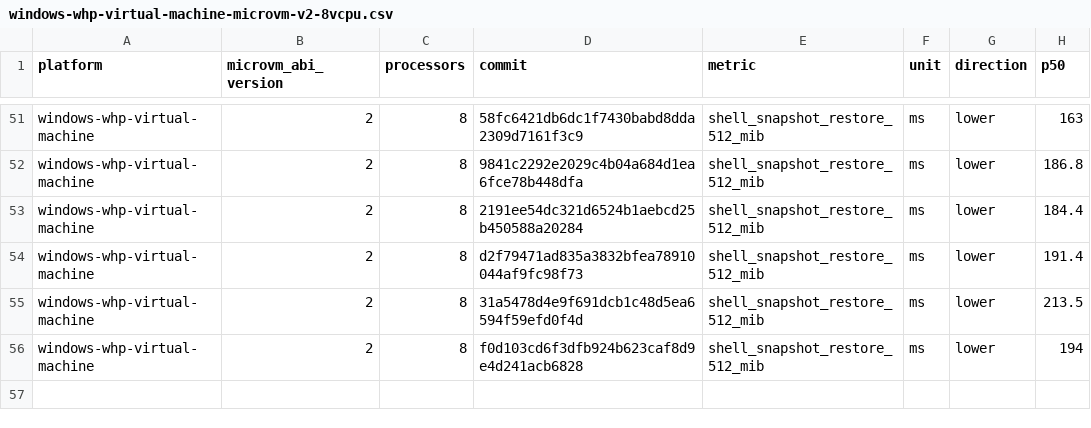
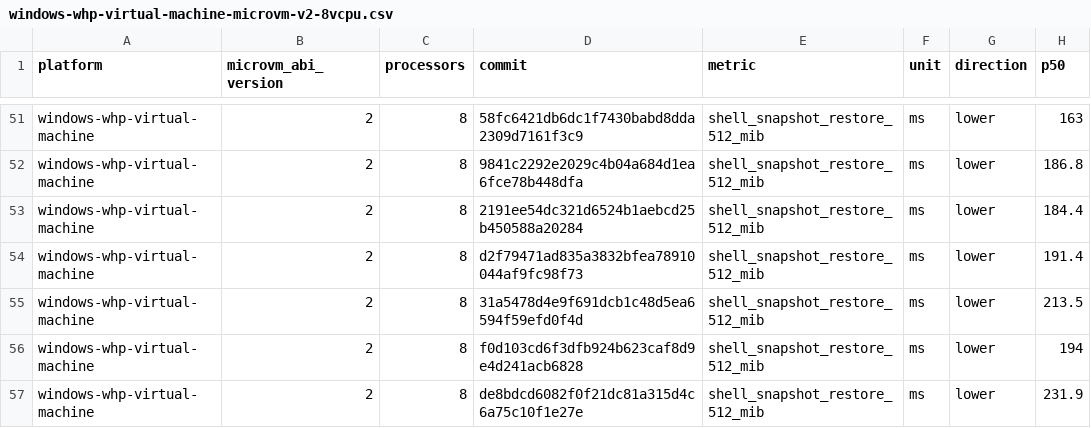
Before and after one commit to microsoft/nvx, a CSV file: data/windows-whp-virtual-machine-microvm-v2-8vcpu.csv, drawn as a sheet; only a part is shown, gaps mark what is left out; the diff names each change by its address in the sheet, - before the commit and + after, or states it on an @@ line.

```diff
--- a/data/windows-whp-virtual-machine-microvm-v2-8vcpu.csv
+++ b/data/windows-whp-virtual-machine-microvm-v2-8vcpu.csv
+row 57: windows-whp-virtual-machine | 2 | 8 | de8bdcd6082f0f21dc81a315d4c6a75c10f1e27e | shell_snapshot_restore_512_mib | ms | lower | 231.9
```
Also changed, not shown: data/linux-kvm-virtual-machine-microvm-v2-1vcpu.csv, data/linux-mshv-virtual-machine-microvm-v2-1vcpu.csv, 9 other files.
